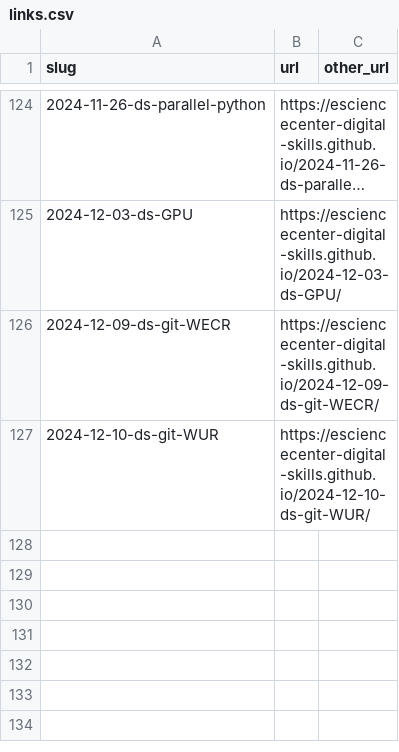
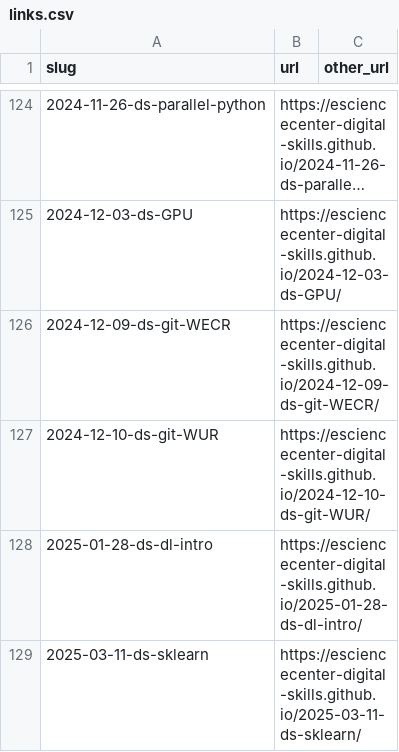
Before and after one commit to esciencecenter-digital-skills/esciencecenter-digital-skills.github.io, a CSV file: links.csv, drawn as a sheet; only a part is shown, gaps mark what is left out; long unchanged cells end in …; the diff names each change by its address in the sheet, - before the commit and + after, or states it on an @@ line.

Commit message:
Update links.csv

```diff
--- a/links.csv
+++ b/links.csv
+row 128: 2025-01-28-ds-dl-intro | https://esciencecenter-digital-skills.github.io/2025-01-28-ds-dl-intro/
+row 129: 2025-03-11-ds-sklearn | https://esciencecenter-digital-skills.github.io/2025-03-11-ds-sklearn/
```
